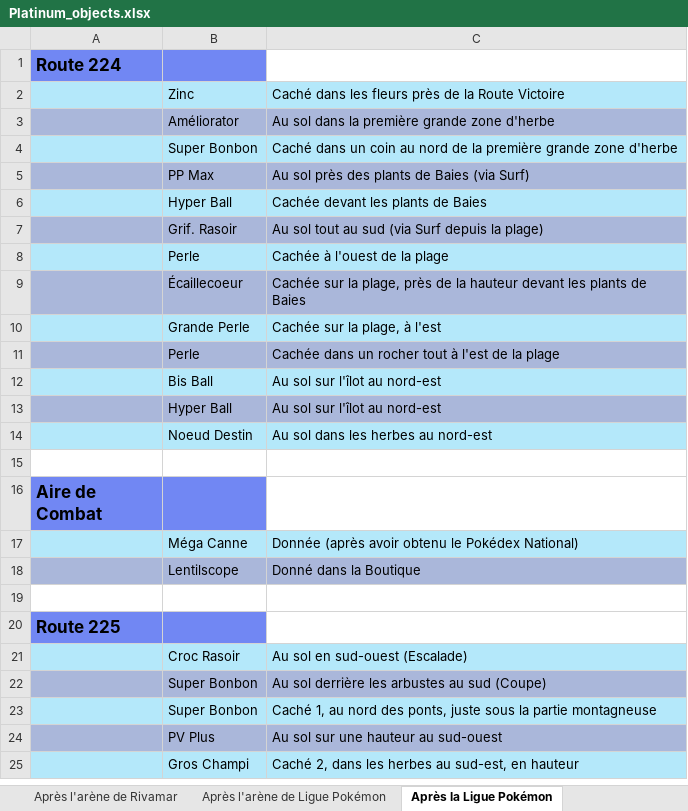
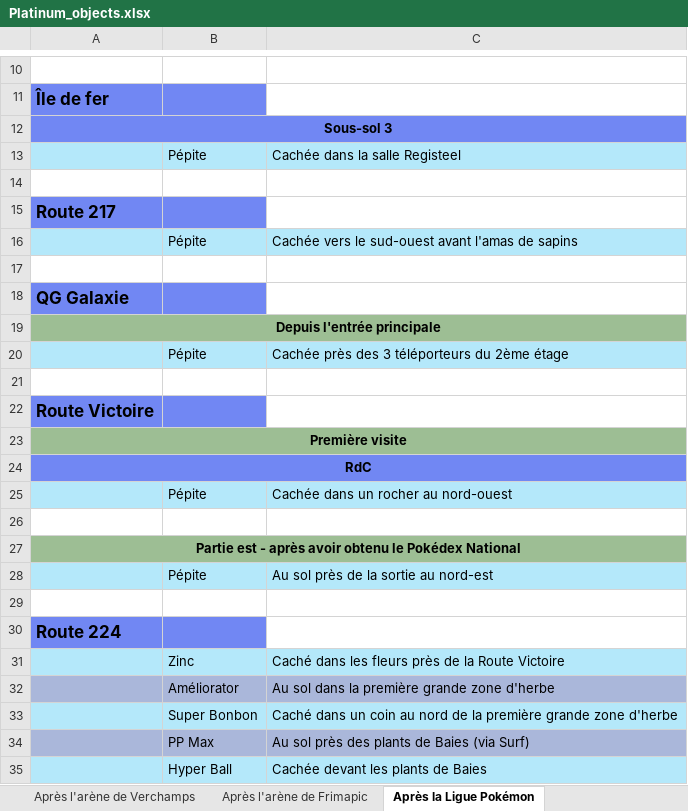
Before and after one commit to sevlfb/Pokemon_object_scraper, an Excel workbook: output/Platinum_objects.xlsx, sheet Après la Ligue Pokémon, drawn as a sheet; only a part is shown, gaps mark what is left out; the shorter side is filled out with more unchanged rows; values as stored, in another font and other column widths than the file's, no borders; charts and pictures not drawn; the diff covers the shown part only; the diff names each change by its address in the sheet, - before the commit and + after, or states it on an @@ line.

```diff
--- a/output/Platinum_objects.xlsx (sheet Après la Ligue Pokémon)
+++ b/output/Platinum_objects.xlsx (sheet Après la Ligue Pokémon)
+row 10: (empty)
+row 11: Île de fer
+row 12: Sous-sol 3
+row 13:  | Pépite | Cachée dans la salle Registeel
+row 14: (empty)
+row 15: Route 217
+row 16:  | Pépite | Cachée vers le sud-ouest avant l'amas de sapins
+row 17: (empty)
+row 18: QG Galaxie
+row 19: Depuis l'entrée principale
+row 20:  | Pépite | Cachée près des 3 téléporteurs du 2ème étage
+row 21: (empty)
+row 22: Route Victoire
+row 23: Première visite
+row 24: RdC
+row 25:  | Pépite | Cachée dans un rocher au nord-ouest
+row 26: (empty)
+row 27: Partie est - après avoir obtenu le Pokédex National
+row 28:  | Pépite | Au sol près de la sortie au nord-est
+row 29: (empty)
```
Also changed, not shown: 9 added rows elsewhere in this sheet, sheet Après l'arène de Rivamar, sheet Après l'arène de Unionpolis, sheet Après l'arène de Joliberges, sheet Après l'arène de Ligue Pokémon, sheet Après l'arène de Voilaroc, sheet Après l'arène de Frimapic, other sheet tabs, charts or pictures, 14 other files.
